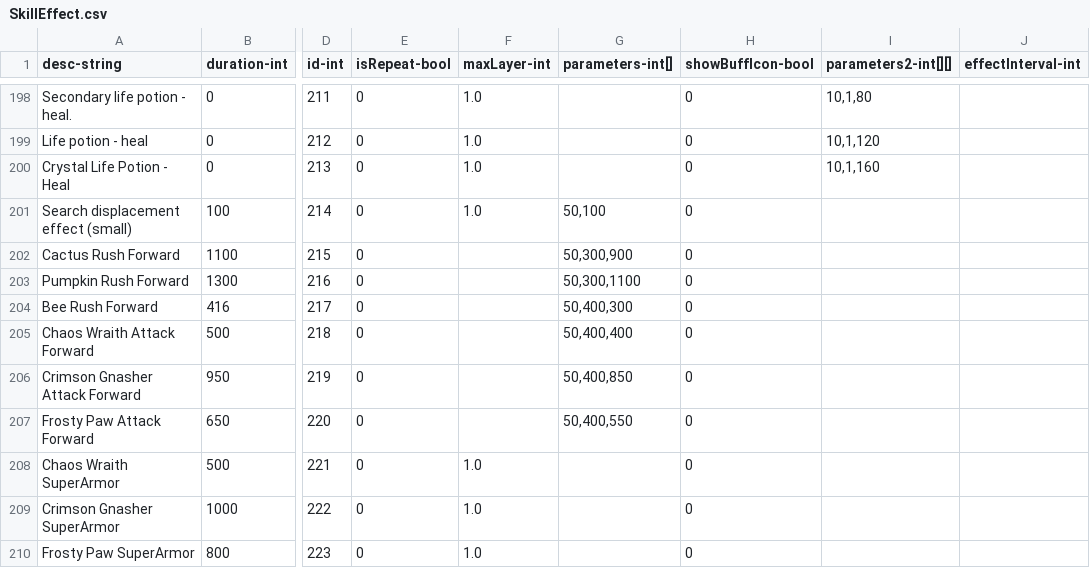
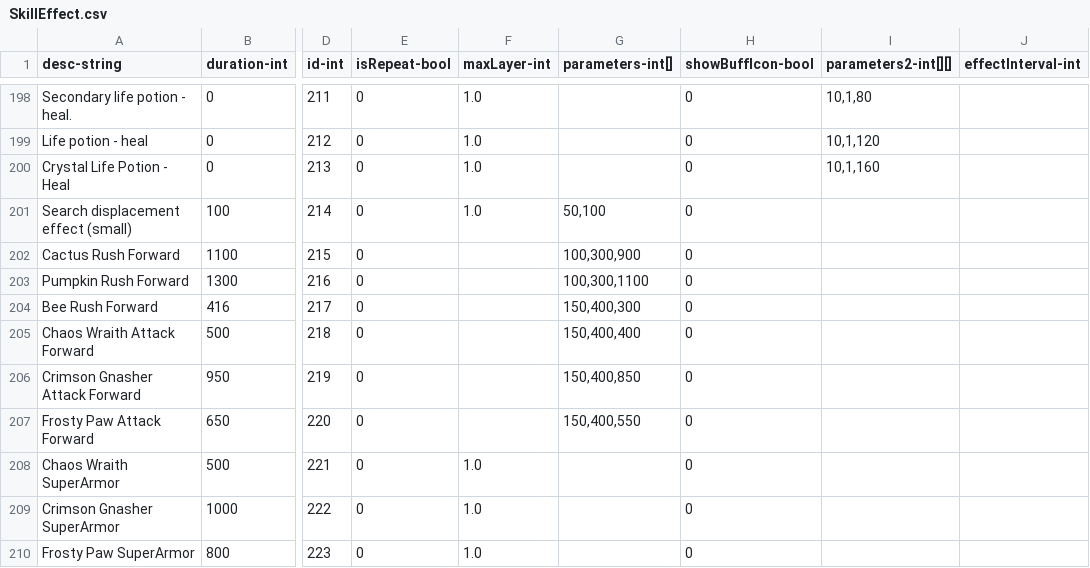
Before and after one commit to qqoo6789/shared-unity-core, a CSV file: Res/DataTable/Csv/SkillEffect.csv, drawn as a sheet; only a part is shown, gaps mark what is left out; the diff names each change by its address in the sheet, - before the commit and + after, or states it on an @@ line.

Commit message:
fix monster skill forward release too closed

```diff
--- a/Res/DataTable/Csv/SkillEffect.csv
+++ b/Res/DataTable/Csv/SkillEffect.csv
-G202 (parameters-int[]): 50,300,900
+G202 (parameters-int[]): 100,300,900
-G203 (parameters-int[]): 50,300,1100
+G203 (parameters-int[]): 100,300,1100
-G204 (parameters-int[]): 50,400,300
+G204 (parameters-int[]): 150,400,300
-G205 (parameters-int[]): 50,400,400
+G205 (parameters-int[]): 150,400,400
-G206 (parameters-int[]): 50,400,850
+G206 (parameters-int[]): 150,400,850
-G207 (parameters-int[]): 50,400,550
+G207 (parameters-int[]): 150,400,550
```
Also changed, not shown: Res/DataTable/Csv/Skill.csv, 2 other files.
